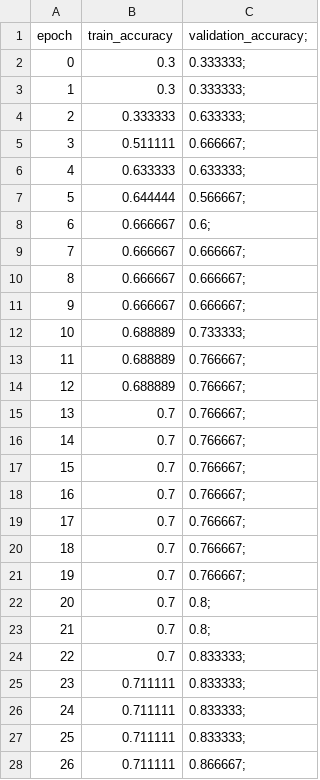
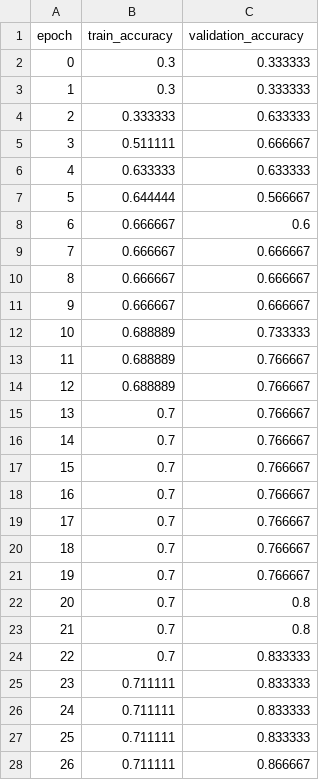
Before and after one commit to AMSC22-23/NeuralNet, a CSV file: Common/Neural_Network/Accuracy.csv, drawn as a sheet; only a part is shown; the diff covers the shown part only.

Commit message:
Fixed bugs in cuda impementation and .ipynb file of network comparison

```diff
--- a/Common/Neural_Network/Accuracy.csv
+++ b/Common/Neural_Network/Accuracy.csv
@@ -1,28 +1,28 @@
-epoch, train_accuracy, validation_accuracy;
-0,0.3,0.333333;
-1,0.3,0.333333;
-2,0.333333,0.633333;
-3,0.511111,0.666667;
-4,0.633333,0.633333;
-5,0.644444,0.566667;
-6,0.666667,0.6;
-7,0.666667,0.666667;
-8,0.666667,0.666667;
-9,0.666667,0.666667;
-10,0.688889,0.733333;
-11,0.688889,0.766667;
-12,0.688889,0.766667;
-13,0.7,0.766667;
-14,0.7,0.766667;
-15,0.7,0.766667;
-16,0.7,0.766667;
-17,0.7,0.766667;
-18,0.7,0.766667;
-19,0.7,0.766667;
-20,0.7,0.8;
-21,0.7,0.8;
-22,0.7,0.833333;
-23,0.711111,0.833333;
-24,0.711111,0.833333;
-25,0.711111,0.833333;
-26,0.711111,0.866667;
+epoch, train_accuracy, validation_accuracy
+0,0.3,0.333333
+1,0.3,0.333333
+2,0.333333,0.633333
+3,0.511111,0.666667
+4,0.633333,0.633333
+5,0.644444,0.566667
+6,0.666667,0.6
+7,0.666667,0.666667
+8,0.666667,0.666667
+9,0.666667,0.666667
+10,0.688889,0.733333
+11,0.688889,0.766667
+12,0.688889,0.766667
+13,0.7,0.766667
+14,0.7,0.766667
+15,0.7,0.766667
+16,0.7,0.766667
+17,0.7,0.766667
+18,0.7,0.766667
+19,0.7,0.766667
+20,0.7,0.8
+21,0.7,0.8
+22,0.7,0.833333
+23,0.711111,0.833333
+24,0.711111,0.833333
+25,0.711111,0.833333
+26,0.711111,0.866667
```
Also changed, not shown: 73 edited cells elsewhere in this file, Common/Neural_Network/Loss.csv, 12 other files.
